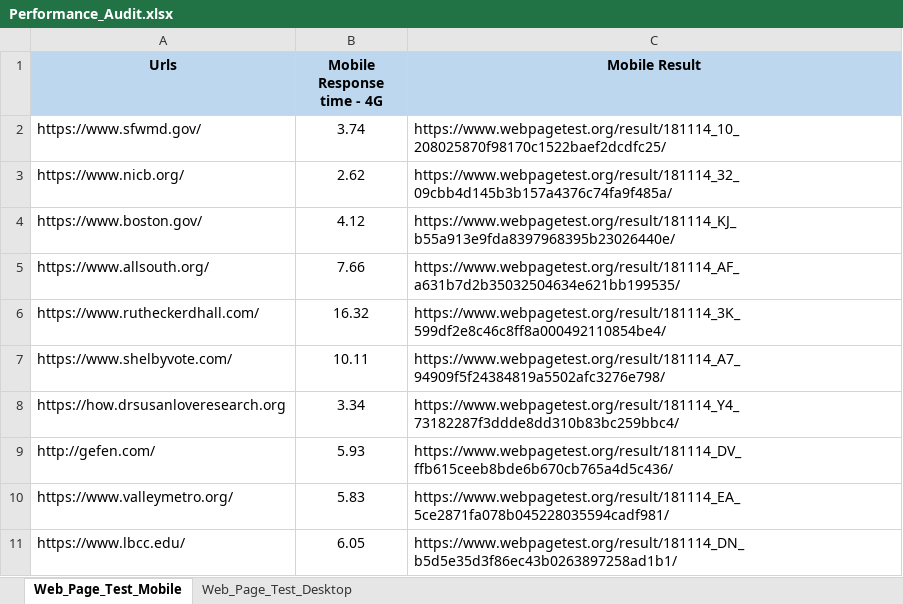
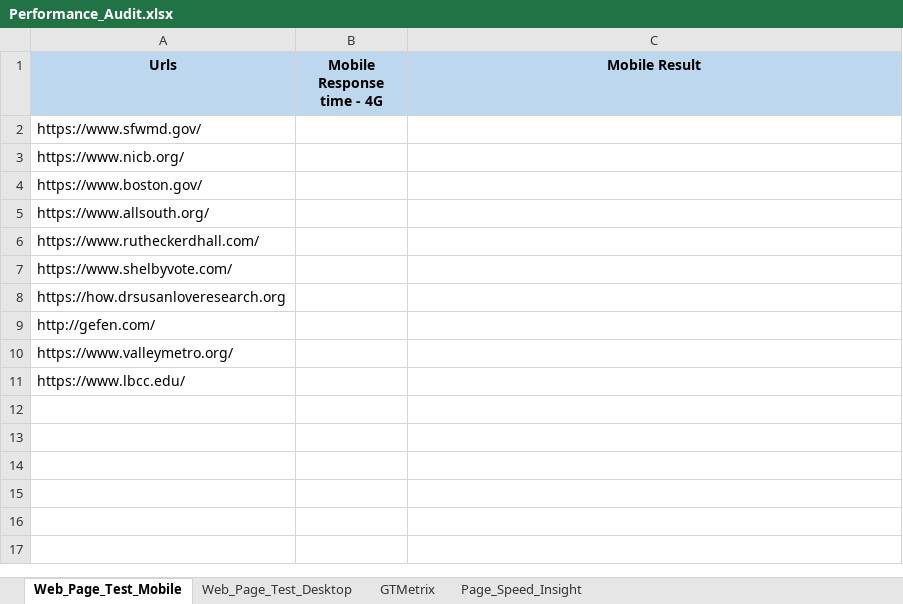
Before and after one commit to Prakashm9393/RPA-Marketing-1, an Excel workbook: data/Performance_Audit.xlsx, sheet Web_Page_Test_Mobile, drawn as a sheet; values as stored, in another font and other column widths than the file's, no borders; the diff names each change by its address in the sheet, - before the commit and + after, or states it on an @@ line.

```diff
--- a/data/Performance_Audit.xlsx (sheet Web_Page_Test_Mobile)
+++ b/data/Performance_Audit.xlsx (sheet Web_Page_Test_Mobile)
+sheet tab: GTMetrix
+sheet tab: Page_Speed_Insight
-B2 (Mobile Response time - 4G): 3.74
+B2 (Mobile Response time - 4G): (empty)
-C2 (Mobile Result): https://www.webpagetest.org/result/181114_10_208025870f98170c1522baef2dcdfc25/
+C2 (Mobile Result): (empty)
-B3 (Mobile Response time - 4G): 2.62
+B3 (Mobile Response time - 4G): (empty)
-C3 (Mobile Result): https://www.webpagetest.org/result/181114_32_09cbb4d145b3b157a4376c74fa9f485a/
+C3 (Mobile Result): (empty)
-B4 (Mobile Response time - 4G): 4.12
+B4 (Mobile Response time - 4G): (empty)
-C4 (Mobile Result): https://www.webpagetest.org/result/181114_KJ_b55a913e9fda8397968395b23026440e/
+C4 (Mobile Result): (empty)
-B5 (Mobile Response time - 4G): 7.66
+B5 (Mobile Response time - 4G): (empty)
-C5 (Mobile Result): https://www.webpagetest.org/result/181114_AF_a631b7d2b35032504634e621bb199535/
+C5 (Mobile Result): (empty)
-B6 (Mobile Response time - 4G): 16.32
+B6 (Mobile Response time - 4G): (empty)
-C6 (Mobile Result): https://www.webpagetest.org/result/181114_3K_599df2e8c46c8ff8a000492110854be4/
+C6 (Mobile Result): (empty)
-B7 (Mobile Response time - 4G): 10.11
+B7 (Mobile Response time - 4G): (empty)
-C7 (Mobile Result): https://www.webpagetest.org/result/181114_A7_94909f5f24384819a5502afc3276e798/
+C7 (Mobile Result): (empty)
-B8 (Mobile Response time - 4G): 3.34
+B8 (Mobile Response time - 4G): (empty)
-C8 (Mobile Result): https://www.webpagetest.org/result/181114_Y4_73182287f3ddde8dd310b83bc259bbc4/
+C8 (Mobile Result): (empty)
-B9 (Mobile Response time - 4G): 5.93
+B9 (Mobile Response time - 4G): (empty)
-C9 (Mobile Result): https://www.webpagetest.org/result/181114_DV_ffb615ceeb8bde6b670cb765a4d5c436/
+C9 (Mobile Result): (empty)
-B10 (Mobile Response time - 4G): 5.83
+B10 (Mobile Response time - 4G): (empty)
-C10 (Mobile Result): https://www.webpagetest.org/result/181114_EA_5ce2871fa078b045228035594cadf981/
+C10 (Mobile Result): (empty)
-B11 (Mobile Response time - 4G): 6.05
+B11 (Mobile Response time - 4G): (empty)
-C11 (Mobile Result): https://www.webpagetest.org/result/181114_DN_b5d5e35d3f86ec43b0263897258ad1b1/
+C11 (Mobile Result): (empty)
```
Also changed, not shown: sheet Web_Page_Test_Desktop, 6 other files.
